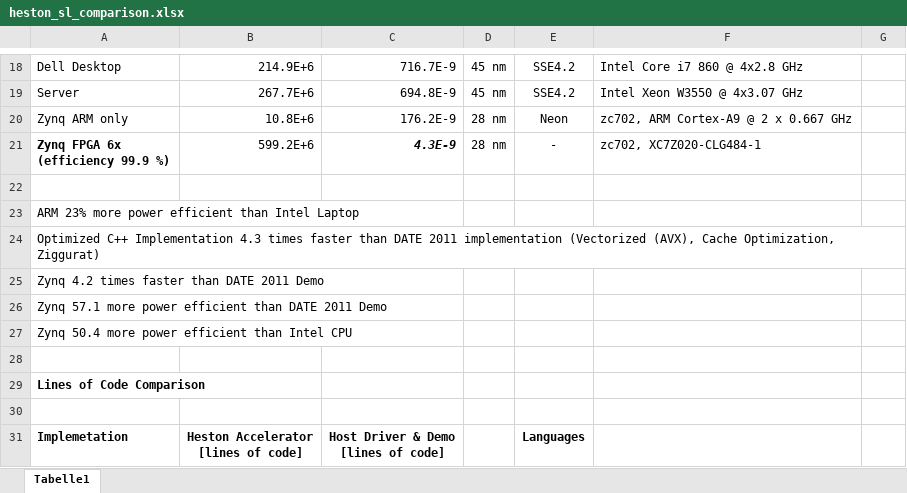
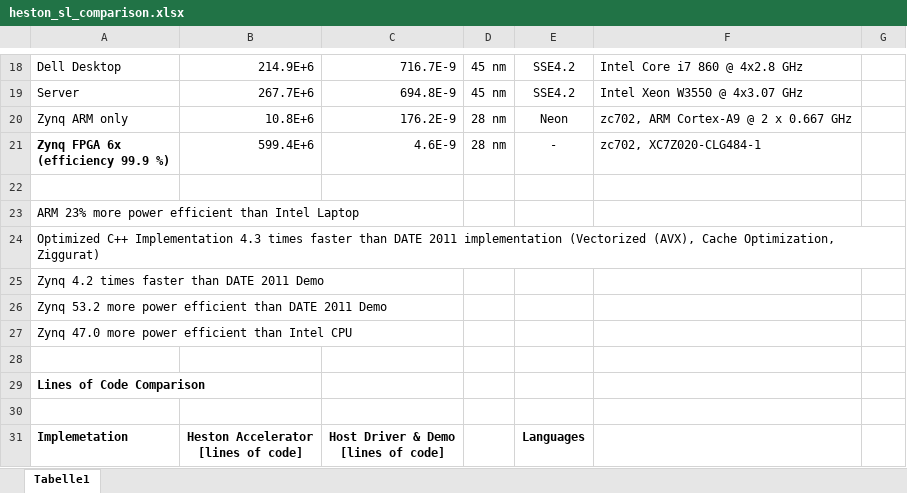
Before and after one commit to tukl-msd/finance.zynqpricer.hls, an Excel workbook: results/heston_sl_comparison.xlsx, sheet Tabelle1, drawn as a sheet; only a part is shown, gaps mark what is left out; values as stored, in another font and other column widths than the file's, no borders; the diff names each change by its address in the sheet, - before the commit and + after, or states it on an @@ line.

Commit message:
updated power in comparison

```diff
--- a/results/heston_sl_comparison.xlsx (sheet Tabelle1)
+++ b/results/heston_sl_comparison.xlsx (sheet Tabelle1)
-B21: 599.2E+6
+B21: 599.4E+6
-C21: 4.3E-9
+C21: 4.6E-9
@@ C21 bold: on → off, italic: on → off @@
-A26: Zynq 57.1 more power…
+A26: Zynq 53.2 more power…
-A27: Zynq 50.4 more power efficient than Intel CPU
+A27: Zynq 47.0 more power efficient than Intel CPU
```
Also changed, not shown: 7 other files.
